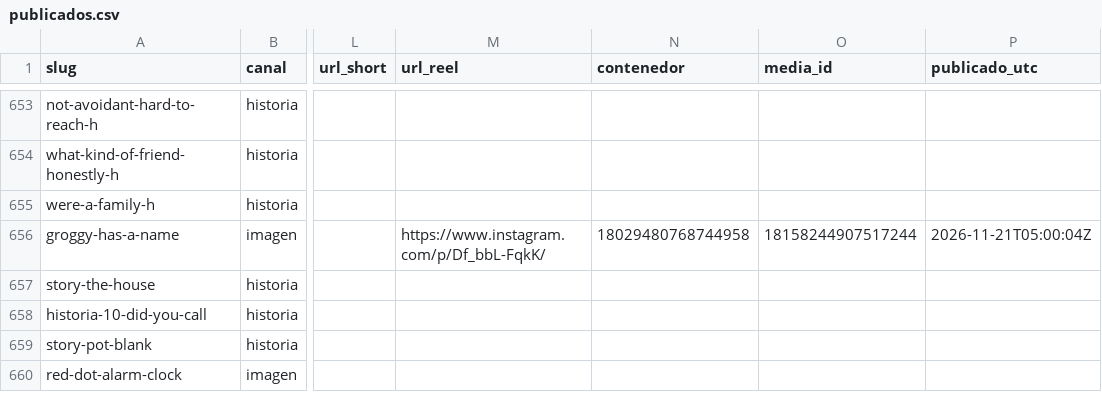
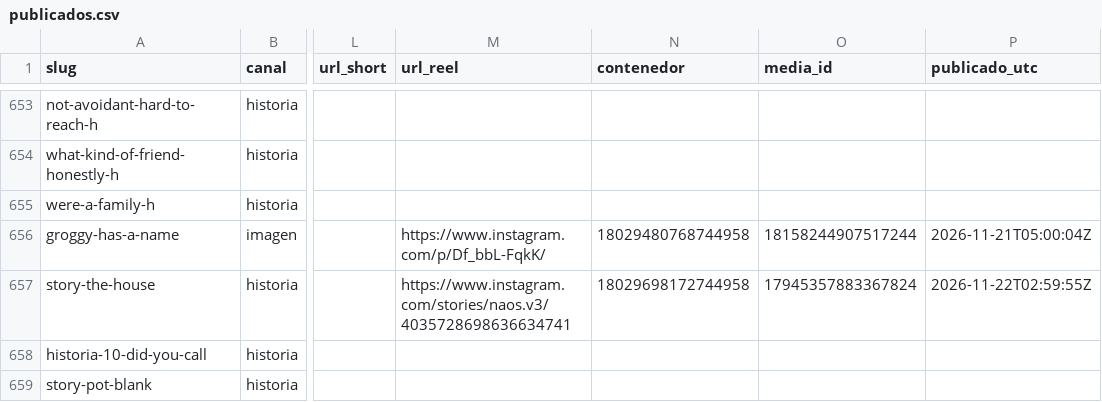
Before and after one commit to hardlypythonnmr/cpe-engine, a CSV file: earn/naos/motor/instagram/publicados.csv, drawn as a sheet; only a part is shown, gaps mark what is left out; the shorter side is filled out with more unchanged rows; the diff names each change by its address in the sheet, - before the commit and + after, or states it on an @@ line.

Commit message:
naos: Reel de story-the-house (naos-reel)

```diff
--- a/earn/naos/motor/instagram/publicados.csv
+++ b/earn/naos/motor/instagram/publicados.csv
-M657 (url_reel): (empty)
+M657 (url_reel): https://www.instagram.com/stories/naos.v3/4035728698636634741
-N657 (contenedor): (empty)
+N657 (contenedor): 18029698172744958
-O657 (media_id): (empty)
+O657 (media_id): 17945357883367824
-P657 (publicado_utc): (empty)
+P657 (publicado_utc): 2026-11-22T02:59:55Z
```
Also changed, not shown: 1 other file.
